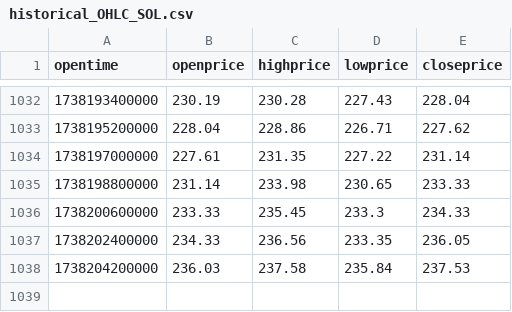
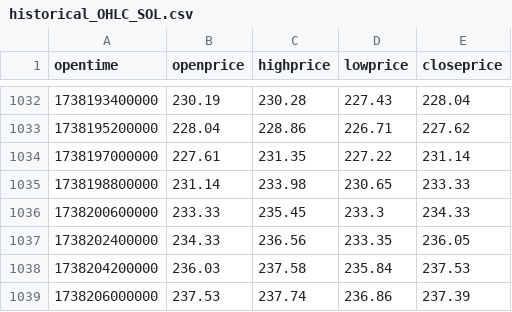
Before and after one commit to rheza-bitwyre/local-share-2, a CSV file: 03X_ST_IC/03_live_25k/historical_OHLC_SOL.csv, drawn as a sheet; only a part is shown, gaps mark what is left out.

```diff
--- a/03X_ST_IC/03_live_25k/historical_OHLC_SOL.csv
+++ b/03X_ST_IC/03_live_25k/historical_OHLC_SOL.csv
@@ -1038 +1038,2 @@ opentime,openprice,highprice,lowprice,closeprice
 1738204200000,236.03,237.58,235.84,237.53
+1738206000000,237.53,237.74,236.86,237.39
```
Also changed, not shown: 03X_ST_IC/03_live_25k/historical_OHLC_SUI.csv, 7 other files.
